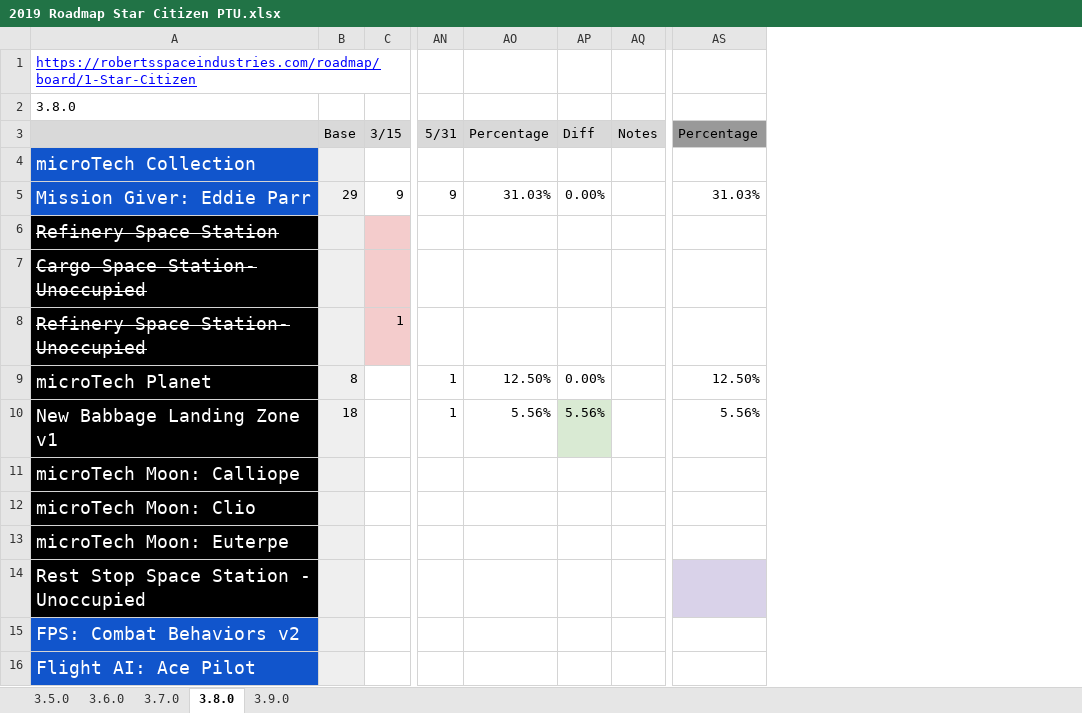
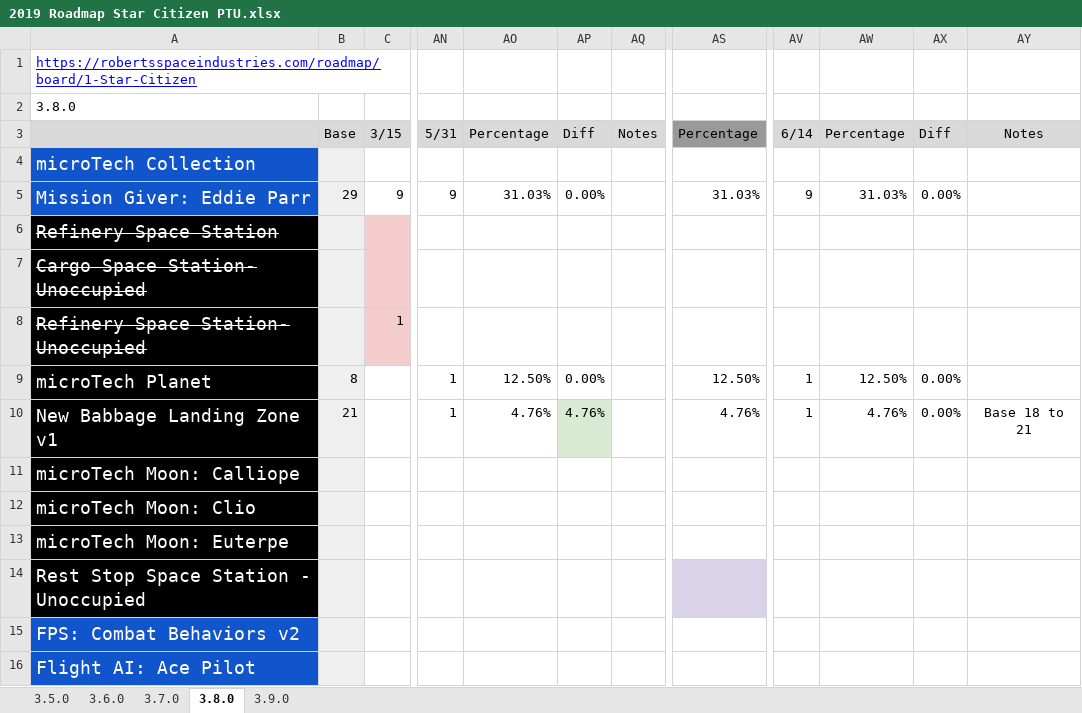
Before and after one commit to 308tube/Star.Citizen.Roadmap, an Excel workbook: 2019/2019 Roadmap Star Citizen PTU.xlsx, sheet 3.8.0, drawn as a sheet; only a part is shown, gaps mark what is left out; values as stored, in another font and other column widths than the file's, no borders; charts and pictures not drawn; the diff names each change by its address in the sheet, - before the commit and + after, or states it on an @@ line.

```diff
--- a/2019/2019 Roadmap Star Citizen PTU.xlsx (sheet 3.8.0)
+++ b/2019/2019 Roadmap Star Citizen PTU.xlsx (sheet 3.8.0)
+column AV, rows 3-10: 6/14 |  | 9 |  |  |  | 1 | 1
+column AW, rows 3-10: Percentage |  | 31.03% |  |  |  | 12.50% | 4.76%
+column AX, rows 3-10: Diff |  | 0.00% |  |  |  | 0.00% | 0.00%
+column AY, rows 3-10: Notes |  |  |  |  |  |  | Base 18 to 21
-B10: 18
+B10: 21
-AO10: 5.56%
+AO10: 4.76%
-AP10: 5.56%
+AP10: 4.76%
-AS10: 5.56%
+AS10: 4.76%
```
Also changed, not shown: sheet 3.6.0, sheet 3.7.0, sheet 3.9.0, formulas that keep their value, 2019/2019 Roadmap SQ42.xlsx, 1 other file.
